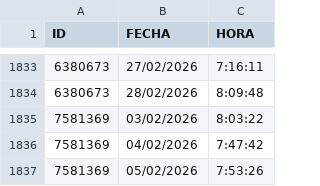
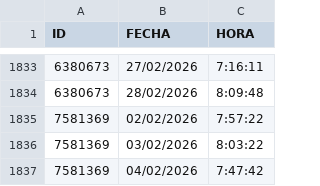
Before and after one commit to luispabloln/biometricohupa, a CSV file: registros.csv, drawn as a sheet; only a part is shown, gaps mark what is left out; the shorter side is filled out with more unchanged rows.

Commit message:
Add files via upload

```diff
--- a/registros.csv
+++ b/registros.csv
@@ -1834,2 +1834,3 @@ ID;FECHA;HORA
 6380673;28/02/2026;8:09:48
+7581369;02/02/2026;7:57:22
 7581369;03/02/2026;8:03:22
```
